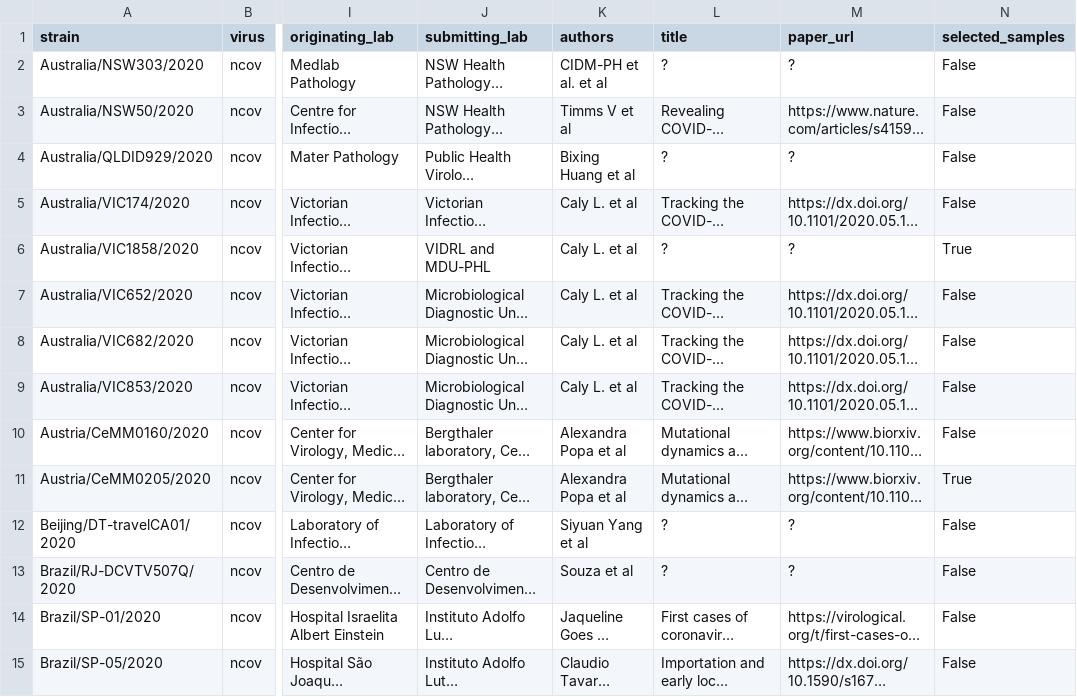
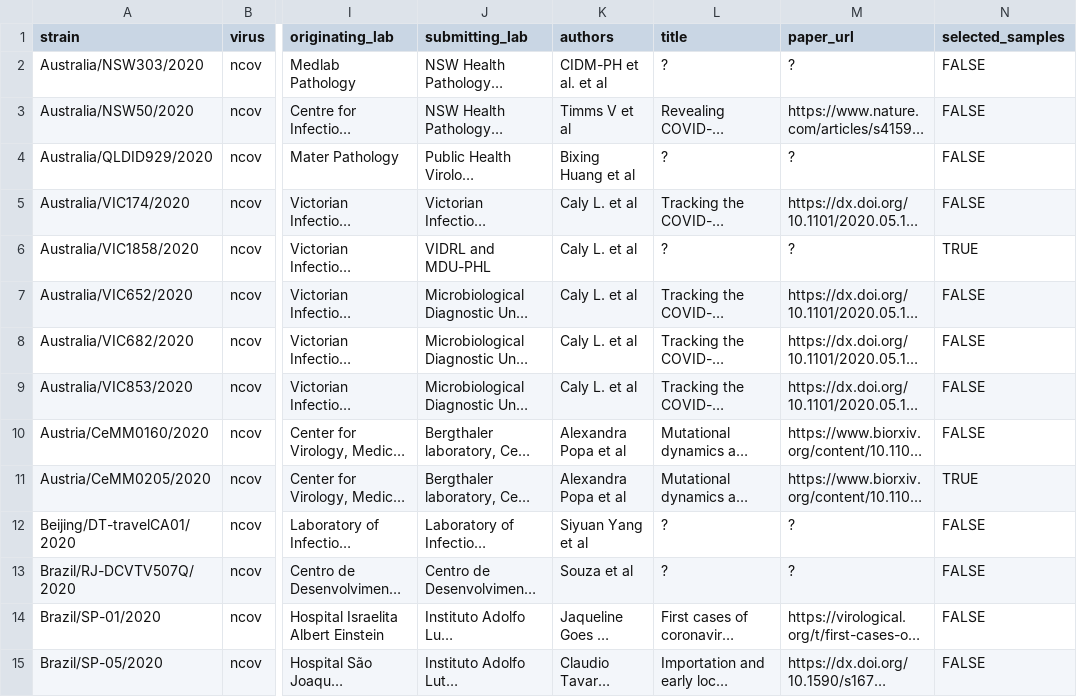
Before and after one commit to czbiohub-sf/polymorphism_sarscov2_diagnostics, a TSV file: data/sequence_ids_metadata.tsv, drawn as a sheet; only a part is shown, gaps mark what is left out; long unchanged cells end in …; the diff covers the shown part only; the diff names each change by its address in the sheet, - before the commit and + after, or states it on an @@ line.

```diff
--- a/data/sequence_ids_metadata.tsv
+++ b/data/sequence_ids_metadata.tsv
-N2:N5 (selected_samples): False
+N2:N5 (selected_samples): FALSE
-N6 (selected_samples): True
+N6 (selected_samples): TRUE
-N7:N10 (selected_samples): False
+N7:N10 (selected_samples): FALSE
-N11 (selected_samples): True
+N11 (selected_samples): TRUE
-N12:N15 (selected_samples): False
+N12:N15 (selected_samples): FALSE
```
Also changed, not shown: 142 edited cells elsewhere in this file.
